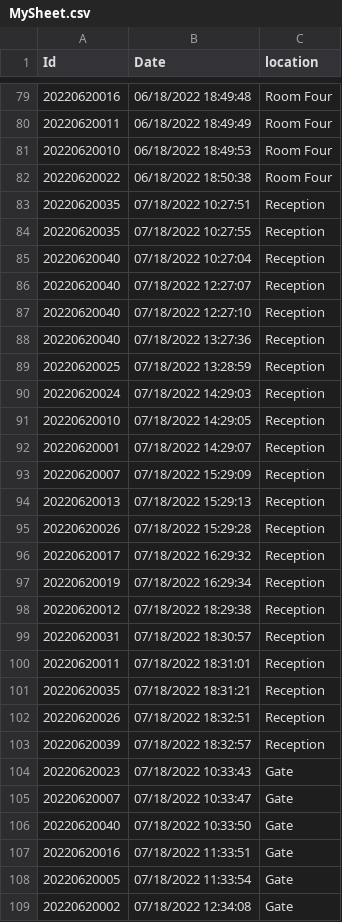
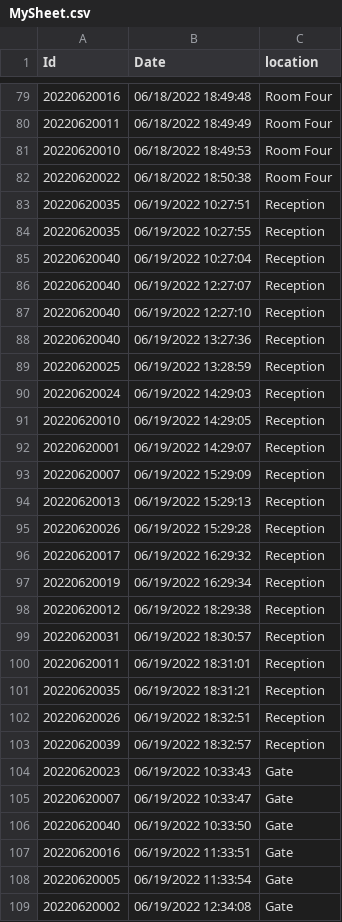
Before and after one commit to Mirza-Fardeen/csvFile, a CSV file: MySheet.csv, drawn as a sheet; only a part is shown, gaps mark what is left out; the diff covers the shown part only.

Commit message:
seventeen

```diff
--- a/MySheet.csv
+++ b/MySheet.csv
@@ -82,28 +82,28 @@ Id,Date,location
 20220620022,06/18/2022 18:50:38,Room Four
-20220620035,07/18/2022 10:27:51,Reception
-20220620035,07/18/2022 10:27:55,Reception
-20220620040,07/18/2022 10:27:04,Reception
-20220620040,07/18/2022 12:27:07,Reception
-20220620040,07/18/2022 12:27:10,Reception
-20220620040,07/18/2022 13:27:36,Reception
-20220620025,07/18/2022 13:28:59,Reception
-20220620024,07/18/2022 14:29:03,Reception
-20220620010,07/18/2022 14:29:05,Reception
-20220620001,07/18/2022 14:29:07,Reception
-20220620007,07/18/2022 15:29:09,Reception
-20220620013,07/18/2022 15:29:13,Reception
-20220620026,07/18/2022 15:29:28,Reception
-20220620017,07/18/2022 16:29:32,Reception
-20220620019,07/18/2022 16:29:34,Reception
-20220620012,07/18/2022 18:29:38,Reception
-20220620031,07/18/2022 18:30:57,Reception
-20220620011,07/18/2022 18:31:01,Reception
-20220620035,07/18/2022 18:31:21,Reception
-20220620026,07/18/2022 18:32:51,Reception
-20220620039,07/18/2022 18:32:57,Reception
-20220620023,07/18/2022 10:33:43,Gate
-20220620007,07/18/2022 10:33:47,Gate
-20220620040,07/18/2022 10:33:50,Gate
-20220620016,07/18/2022 11:33:51,Gate
-20220620005,07/18/2022 11:33:54,Gate
-20220620002,07/18/2022 12:34:08,Gate
+20220620035,06/19/2022 10:27:51,Reception
+20220620035,06/19/2022 10:27:55,Reception
+20220620040,06/19/2022 10:27:04,Reception
+20220620040,06/19/2022 12:27:07,Reception
+20220620040,06/19/2022 12:27:10,Reception
+20220620040,06/19/2022 13:27:36,Reception
+20220620025,06/19/2022 13:28:59,Reception
+20220620024,06/19/2022 14:29:03,Reception
+20220620010,06/19/2022 14:29:05,Reception
+20220620001,06/19/2022 14:29:07,Reception
+20220620007,06/19/2022 15:29:09,Reception
+20220620013,06/19/2022 15:29:13,Reception
+20220620026,06/19/2022 15:29:28,Reception
+20220620017,06/19/2022 16:29:32,Reception
+20220620019,06/19/2022 16:29:34,Reception
+20220620012,06/19/2022 18:29:38,Reception
+20220620031,06/19/2022 18:30:57,Reception
+20220620011,06/19/2022 18:31:01,Reception
+20220620035,06/19/2022 18:31:21,Reception
+20220620026,06/19/2022 18:32:51,Reception
+20220620039,06/19/2022 18:32:57,Reception
+20220620023,06/19/2022 10:33:43,Gate
+20220620007,06/19/2022 10:33:47,Gate
+20220620040,06/19/2022 10:33:50,Gate
+20220620016,06/19/2022 11:33:51,Gate
+20220620005,06/19/2022 11:33:54,Gate
+20220620002,06/19/2022 12:34:08,Gate
```
Also changed, not shown: 54 edited cells elsewhere in this file.
